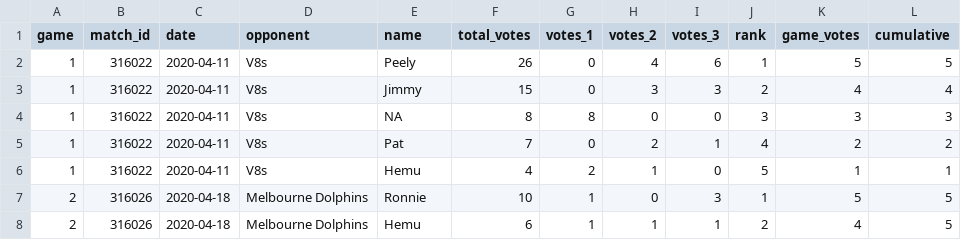
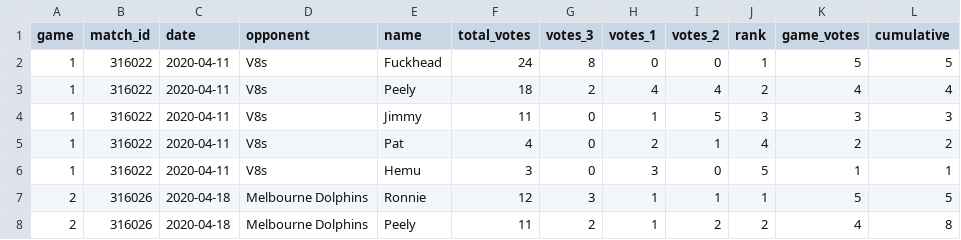
Before and after one commit to jimmyday12/nutty-cuckoo-super-kings, a CSV file: data/votes-autumn-2021.csv, drawn as a sheet; only a part is shown; the diff covers the shown part only.

Commit message:
updating votes

```diff
--- a/data/votes-autumn-2021.csv
+++ b/data/votes-autumn-2021.csv
@@ -1,8 +1,8 @@
-game,match_id,date,opponent,name,total_votes,votes_1,votes_2,votes_3,rank,game_votes,cumulative
-1, 316022,2020-04-11,V8s ,Peely,26,0,4,6,1,5,5
-1, 316022,2020-04-11,V8s ,Jimmy,15,0,3,3,2,4,4
-1, 316022,2020-04-11,V8s ,NA,8,8,0,0,3,3,3
-1, 316022,2020-04-11,V8s ,Pat,7,0,2,1,4,2,2
-1, 316022,2020-04-11,V8s ,Hemu,4,2,1,0,5,1,1
-2, 316026 ,2020-04-18,Melbourne Dolphins ,Ronnie,10,1,0,3,1,5,5
-2, 316026 ,2020-04-18,Melbourne Dolphins ,Hemu,6,1,1,1,2,4,5
+game,match_id,date,opponent,name,total_votes,votes_3,votes_1,votes_2,rank,game_votes,cumulative
+1, 316022,2020-04-11,V8s ,Fuckhead,24,8,0,0,1,5,5
+1, 316022,2020-04-11,V8s ,Peely,18,2,4,4,2,4,4
+1, 316022,2020-04-11,V8s ,Jimmy,11,0,1,5,3,3,3
+1, 316022,2020-04-11,V8s ,Pat,4,0,2,1,4,2,2
+1, 316022,2020-04-11,V8s ,Hemu,3,0,3,0,5,1,1
+2, 316026 ,2020-04-18,Melbourne Dolphins ,Ronnie,12,3,1,1,1,5,5
+2, 316026 ,2020-04-18,Melbourne Dolphins ,Peely,11,2,1,2,2,4,8
```
Also changed, not shown: 8 added rows and 13 edited cells elsewhere in this file.
